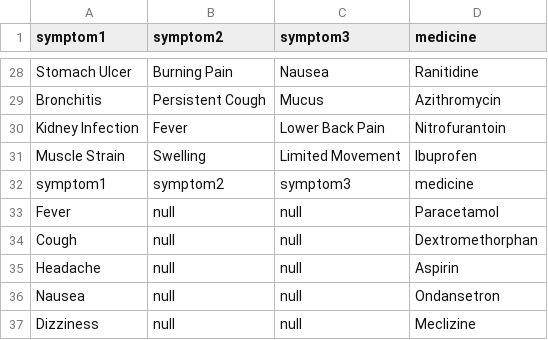
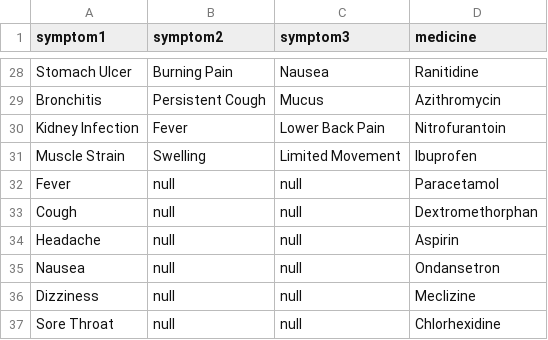
Before and after one commit to TAMALAMPUDISRIGOWTHAMREDDY/Beta-Epharma, a CSV file: model/data.csv, drawn as a sheet; only a part is shown, gaps mark what is left out; the shorter side is filled out with more unchanged rows; the diff names each change by its address in the sheet, - before the commit and + after, or states it on an @@ line.

Commit message:
Update data.csv

```diff
--- a/model/data.csv
+++ b/model/data.csv
-row 32: symptom1 | symptom2 | symptom3 | medicine
```
